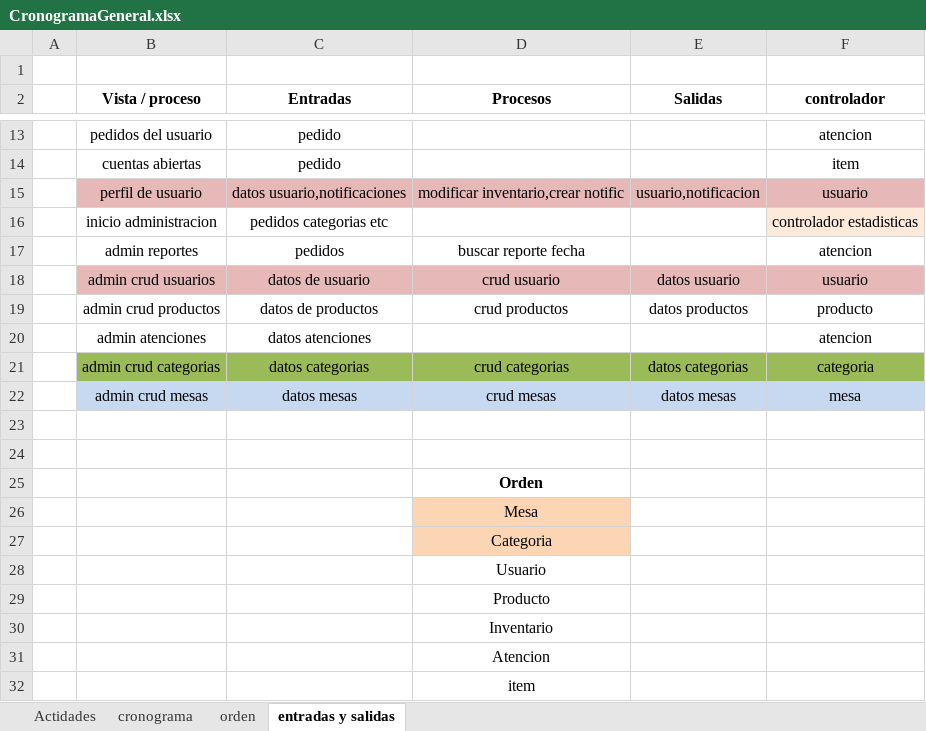
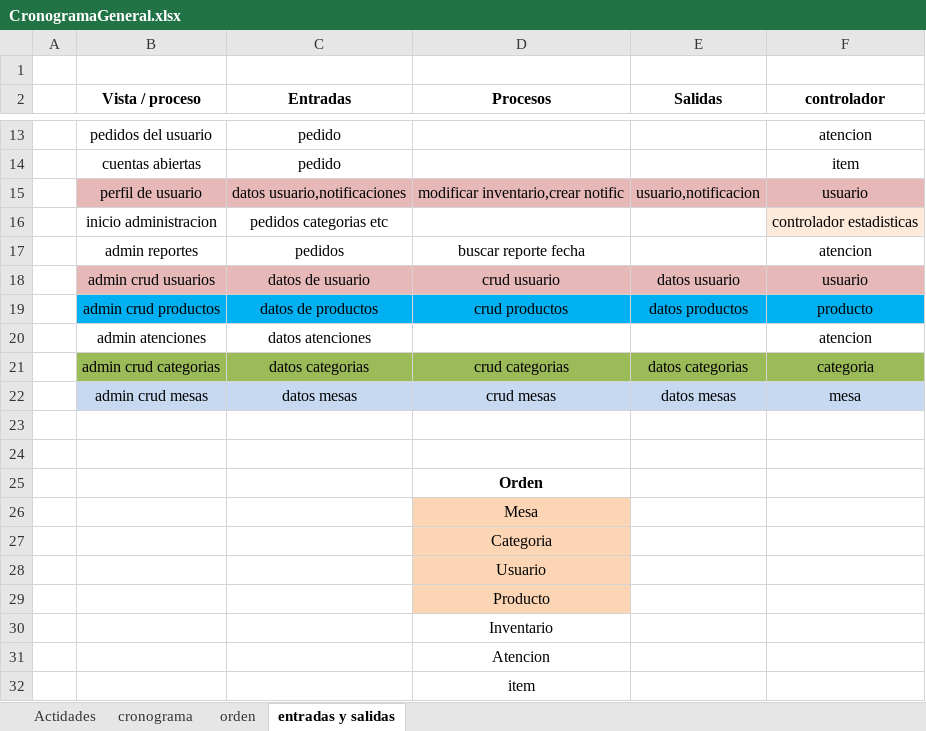
Before and after one commit to david756/-systemv2, an Excel workbook: Modeler/CronogramaGeneral.xlsx, sheet entradas y salidas, drawn as a sheet; only a part is shown, gaps mark what is left out; values as stored, in another font and other column widths than the file's, no borders; the diff names each change by its address in the sheet, - before the commit and + after, or states it on an @@ line.

Commit message:
controlador inventario update

```diff
--- a/Modeler/CronogramaGeneral.xlsx (sheet entradas y salidas)
+++ b/Modeler/CronogramaGeneral.xlsx (sheet entradas y salidas)
-B19:F19 fill: none
+B19:F19 fill: #00B0F0
-D28:D29 fill: none
+D28:D29 fill: #FCD5B5
```
Also changed, not shown: 4 other files.
